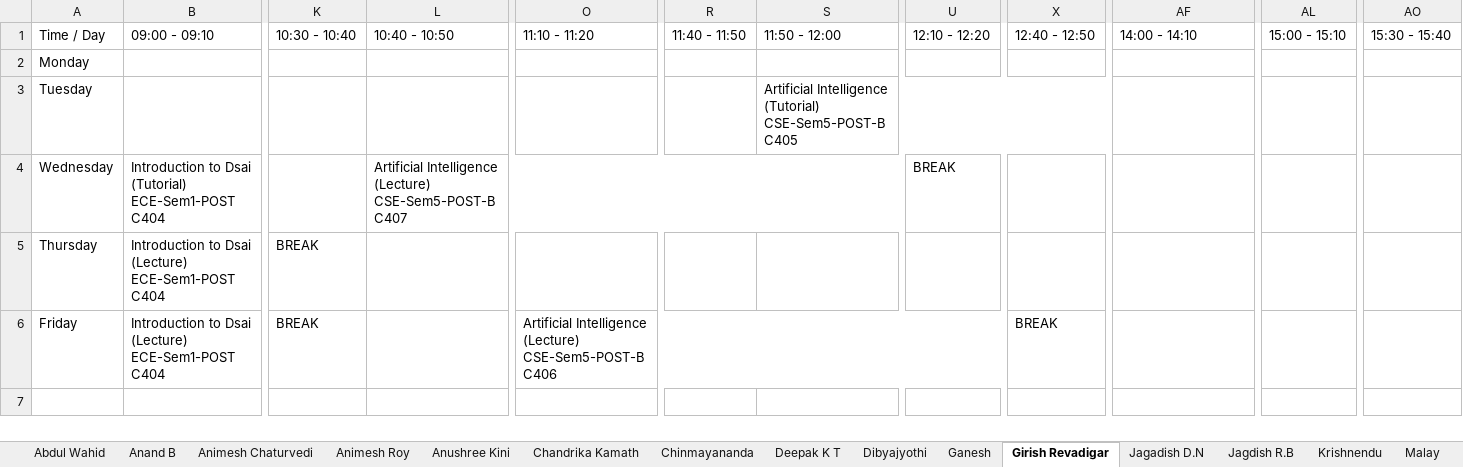
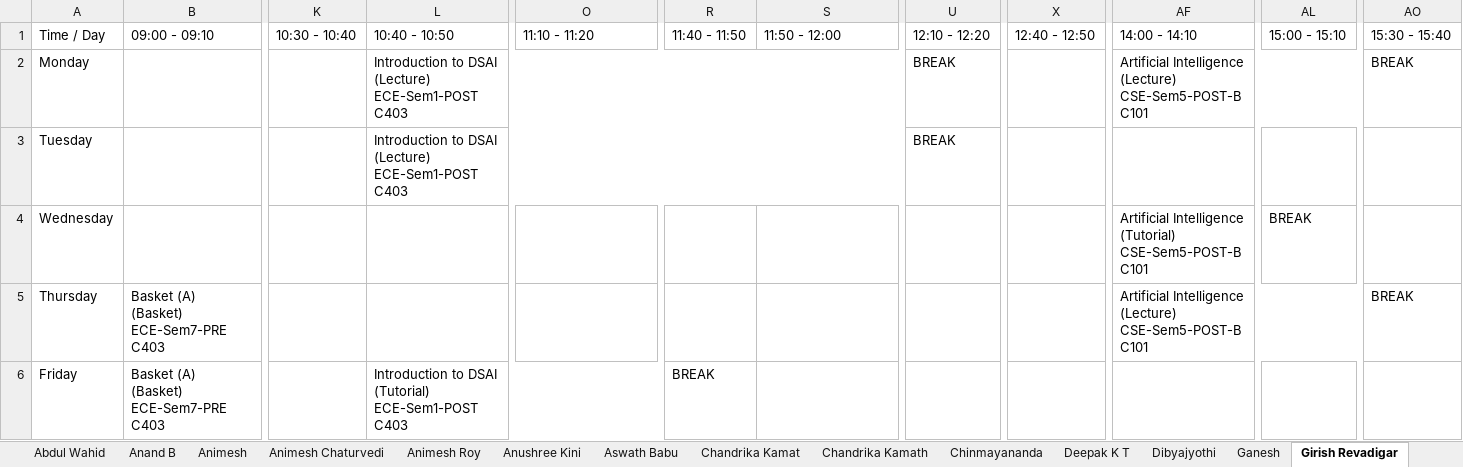
Before and after one commit to shriyanssahoo/Byte_Me, an Excel workbook: output/Faculty_Timetables.xlsx, sheet Girish Revadigar, drawn as a sheet; only a part is shown, gaps mark what is left out; values as stored, in another font and other column widths than the file's, no cell formats; ↵ is a line break in a cell; the diff covers the shown part only; the diff names each change by its address in the sheet, - before the commit and + after, or states it on an @@ line.

```diff
--- a/output/Faculty_Timetables.xlsx (sheet Girish Revadigar)
+++ b/output/Faculty_Timetables.xlsx (sheet Girish Revadigar)
+sheet tab: Animesh
+sheet tab: Aswath Babu
+sheet tab: Chandrika Kamat
-L2:L3: (empty)
+L2:L3: Introduction to DSAI ↵ (Lecture) ↵ ECE-Sem1-POST ↵ C403
+L2:T2 merged
-U2:U3: (empty)
+U2:U3: BREAK
-AF2: (empty)
+AF2: Artificial Intelligence ↵ (Lecture) ↵ CSE-Sem5-POST-B ↵ C101
+AF2:AN2 merged
-AO2: (empty)
+AO2: BREAK
+L3:T3 merged
-S3: Artificial Intelligence ↵ (Tutorial) ↵ CSE-Sem5-POST-B ↵ C405
+S3: (empty)
-S3:X3 merged
-B4: Introduction to Dsai ↵ (Tutorial) ↵ ECE-Sem1-POST ↵ C404
+B4: (empty)
-B4:G4 merged
-L4: Artificial Intelligence ↵ (Lecture) ↵ CSE-Sem5-POST-B ↵ C407
+L4: (empty)
-L4:T4 merged
-U4: BREAK
+U4: (empty)
-AF4: (empty)
+AF4: Artificial Intelligence ↵ (Tutorial) ↵ CSE-Sem5-POST-B ↵ C101
+AF4:AK4 merged
-AL4: (empty)
+AL4: BREAK
-B5:B6: Introduction to Dsai ↵ (Lecture) ↵ ECE-Sem1-POST ↵ C404
+B5:B6: Basket (A) ↵ (Basket) ↵ ECE-Sem7-PRE ↵ C403
-K5:K6: BREAK
+K5:K6: (empty)
-AF5: (empty)
+AF5: Artificial Intelligence ↵ (Lecture) ↵ CSE-Sem5-POST-B ↵ C101
+AF5:AN5 merged
-AO5: (empty)
+AO5: BREAK
-L6: (empty)
+L6: Introduction to DSAI ↵ (Tutorial) ↵ ECE-Sem1-POST ↵ C403
+L6:Q6 merged
-O6: Artificial Intelligence ↵ (Lecture) ↵ CSE-Sem5-POST-B ↵ C406
+O6: (empty)
-O6:W6 merged
-R6: (empty)
+R6: BREAK
-X6: BREAK
+X6: (empty)
```
Also changed, not shown: 4 edited cells and merged cells elsewhere in this sheet, sheet Anand B, sheet Sibasankar Padhy, sheet Pankaj Kumar, sheet Ramesh Athe, sheet Animesh Chaturvedi, sheet Shirshendu Layek, 26 more sheets, other sheet tabs, cell formats, output/Department_Timetables.xlsx, output/exams/Exam_Seating_01_12_2025.xlsx, 17 other files.
